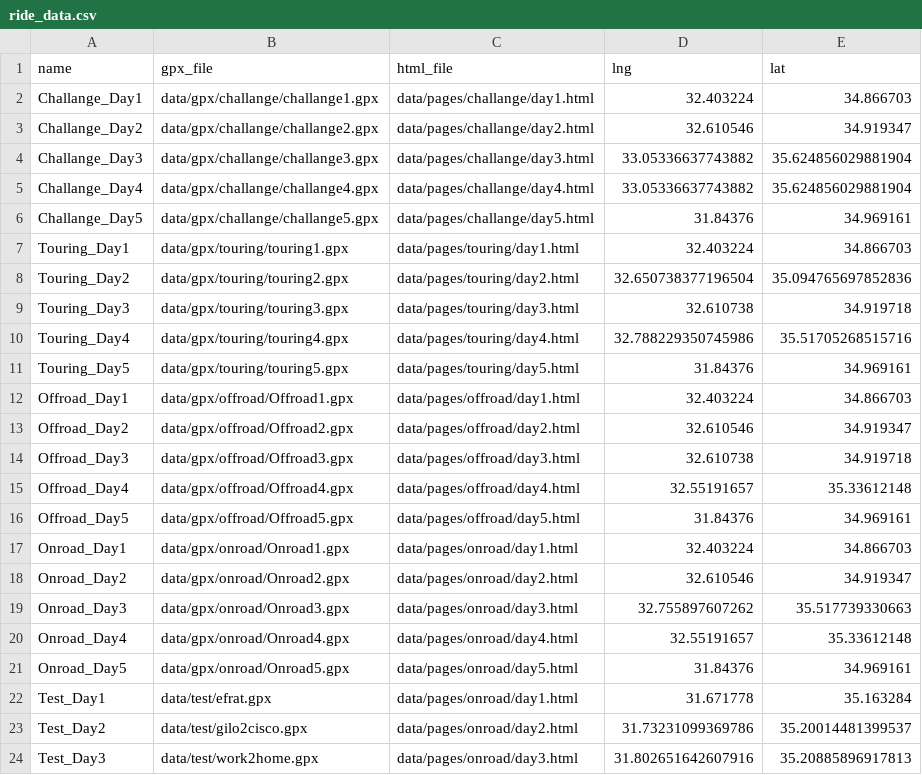
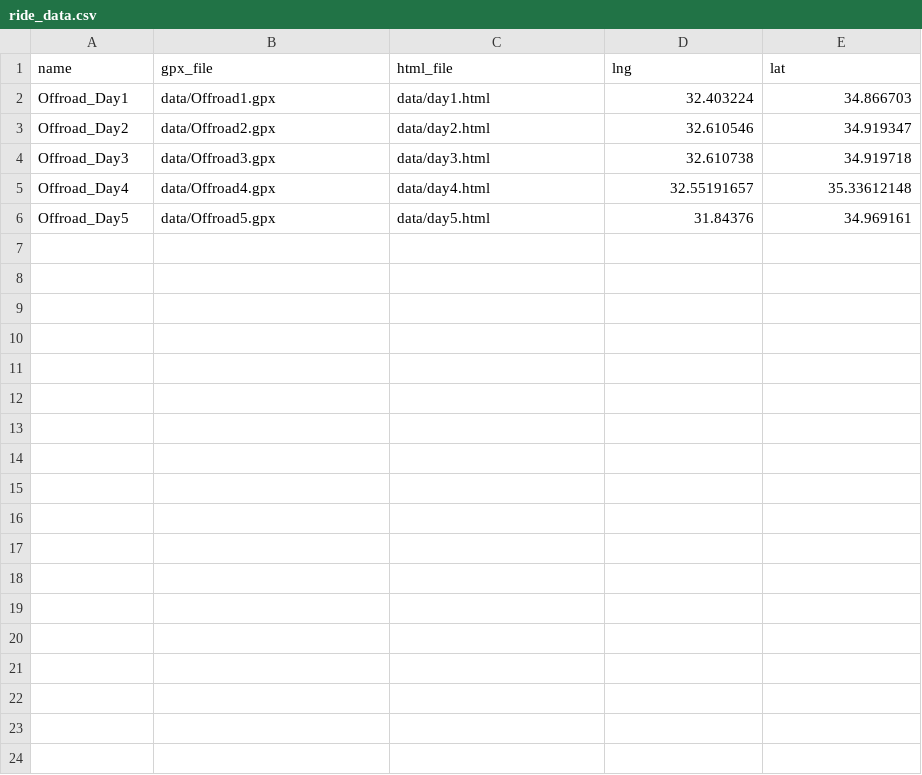
Before and after one commit to trider/tracker, a CSV file: ride_data.csv, drawn as a sheet.

```diff
--- a/ride_data.csv
+++ b/ride_data.csv
@@ -1,24 +1,6 @@
 name,gpx_file,html_file,lng,lat
-Challange_Day1,data/gpx/challange/challange1.gpx,data/pages/challange/day1.html,32.403224,34.866703
-Challange_Day2,data/gpx/challange/challange2.gpx,data/pages/challange/day2.html,32.610546,34.919347
-Challange_Day3,data/gpx/challange/challange3.gpx,data/pages/challange/day3.html,33.05336637743882,35.624856029881904
-Challange_Day4,data/gpx/challange/challange4.gpx,data/pages/challange/day4.html,33.05336637743882,35.624856029881904
-Challange_Day5,data/gpx/challange/challange5.gpx,data/pages/challange/day5.html,31.84376,34.969161
-Touring_Day1,data/gpx/touring/touring1.gpx,data/pages/touring/day1.html,32.403224,34.866703
-Touring_Day2,data/gpx/touring/touring2.gpx,data/pages/touring/day2.html,32.650738377196504,35.094765697852836
-Touring_Day3,data/gpx/touring/touring3.gpx,data/pages/touring/day3.html,32.610738,34.919718
-Touring_Day4,data/gpx/touring/touring4.gpx,data/pages/touring/day4.html,32.788229350745986,35.51705268515716
-Touring_Day5,data/gpx/touring/touring5.gpx,data/pages/touring/day5.html,31.84376,34.969161
-Offroad_Day1,data/gpx/offroad/Offroad1.gpx,data/pages/offroad/day1.html,32.403224,34.866703
-Offroad_Day2,data/gpx/offroad/Offroad2.gpx,data/pages/offroad/day2.html,32.610546,34.919347
-Offroad_Day3,data/gpx/offroad/Offroad3.gpx,data/pages/offroad/day3.html,32.610738,34.919718
-Offroad_Day4,data/gpx/offroad/Offroad4.gpx,data/pages/offroad/day4.html,32.55191657,35.33612148
-Offroad_Day5,data/gpx/offroad/Offroad5.gpx,data/pages/offroad/day5.html,31.84376,34.969161
-Onroad_Day1,data/gpx/onroad/Onroad1.gpx,data/pages/onroad/day1.html,32.403224,34.866703
-Onroad_Day2,data/gpx/onroad/Onroad2.gpx,data/pages/onroad/day2.html,32.610546,34.919347
-Onroad_Day3,data/gpx/onroad/Onroad3.gpx,data/pages/onroad/day3.html,32.755897607262,35.517739330663
-Onroad_Day4,data/gpx/onroad/Onroad4.gpx,data/pages/onroad/day4.html,32.55191657,35.33612148
-Onroad_Day5,data/gpx/onroad/Onroad5.gpx,data/pages/onroad/day5.html,31.84376,34.969161
-Test_Day1,data/test/efrat.gpx,data/pages/onroad/day1.html,31.671778,35.163284
-Test_Day2,data/test/gilo2cisco.gpx,data/pages/onroad/day2.html,31.73231099369786,35.20014481399537
-Test_Day3,data/test/work2home.gpx,data/pages/onroad/day3.html,31.802651642607916,35.20885896917813
+Offroad_Day1,data/Offroad1.gpx,data/day1.html,32.403224,34.866703
+Offroad_Day2,data/Offroad2.gpx,data/day2.html,32.610546,34.919347
+Offroad_Day3,data/Offroad3.gpx,data/day3.html,32.610738,34.919718
+Offroad_Day4,data/Offroad4.gpx,data/day4.html,32.55191657,35.33612148
+Offroad_Day5,data/Offroad5.gpx,data/day5.html,31.84376,34.969161
```
Also changed, not shown: 55 other files.
